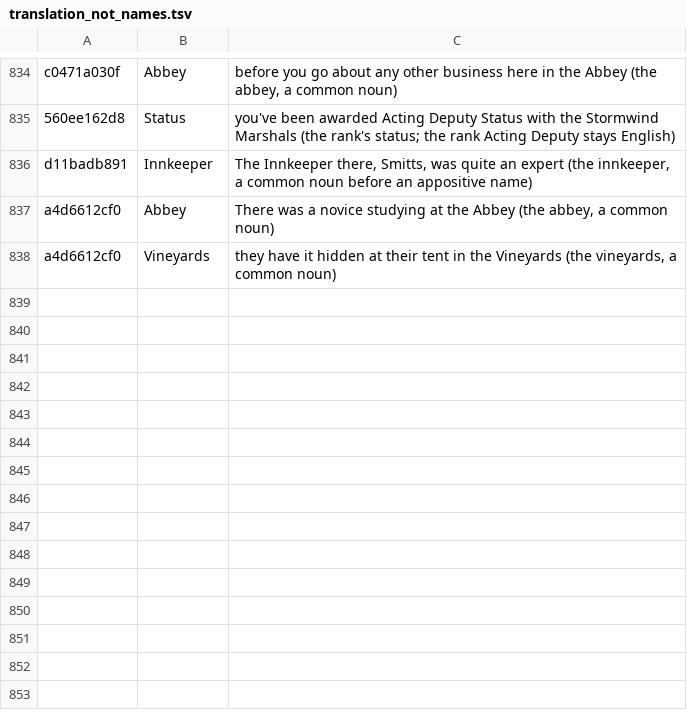
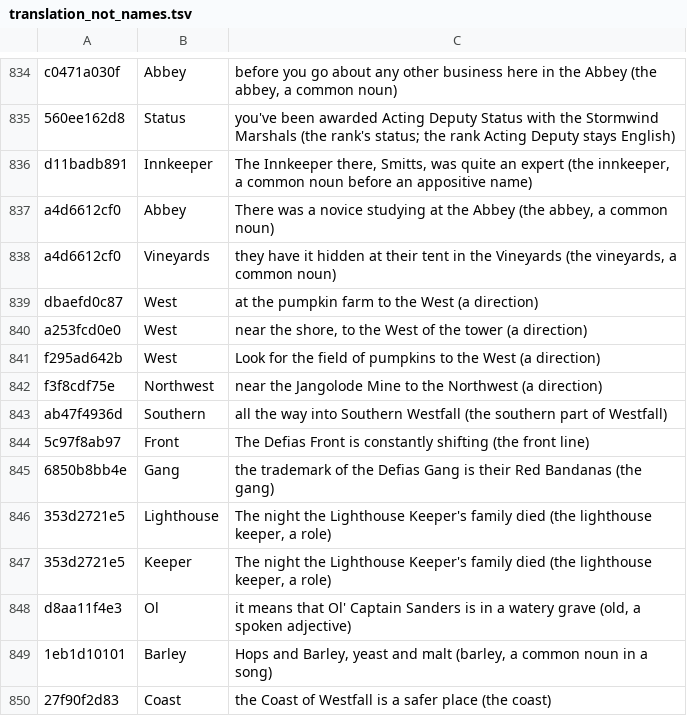
Before and after one commit to Dade9854/wow-forever-italian, a TSV file: pipeline/translation_not_names.tsv, drawn as a sheet; only a part is shown, gaps mark what is left out.

```diff
--- a/pipeline/translation_not_names.tsv
+++ b/pipeline/translation_not_names.tsv
@@ -838 +838,13 @@ a4d6612cf0	Abbey	There was a novice studying at the Abbey (the abbey, a common n
 a4d6612cf0	Vineyards	they have it hidden at their tent in the Vineyards (the vineyards, a common noun)
+dbaefd0c87	West	at the pumpkin farm to the West (a direction)
+a253fcd0e0	West	near the shore, to the West of the tower (a direction)
+f295ad642b	West	Look for the field of pumpkins to the West (a direction)
+f3f8cdf75e	Northwest	near the Jangolode Mine to the Northwest (a direction)
+ab47f4936d	Southern	all the way into Southern Westfall (the southern part of Westfall)
+5c97f8ab97	Front	The Defias Front is constantly shifting (the front line)
+6850b8bb4e	Gang	the trademark of the Defias Gang is their Red Bandanas (the gang)
+353d2721e5	Lighthouse	The night the Lighthouse Keeper's family died (the lighthouse keeper, a role)
+353d2721e5	Keeper	The night the Lighthouse Keeper's family died (the lighthouse keeper, a role)
+d8aa11f4e3	Ol	it means that Ol' Captain Sanders is in a watery grave (old, a spoken adjective)
+1eb1d10101	Barley	Hops and Barley, yeast and malt (barley, a common noun in a song)
+27f90f2d83	Coast	the Coast of Westfall is a safer place (the coast)
```
Also changed, not shown: 19 other files.
